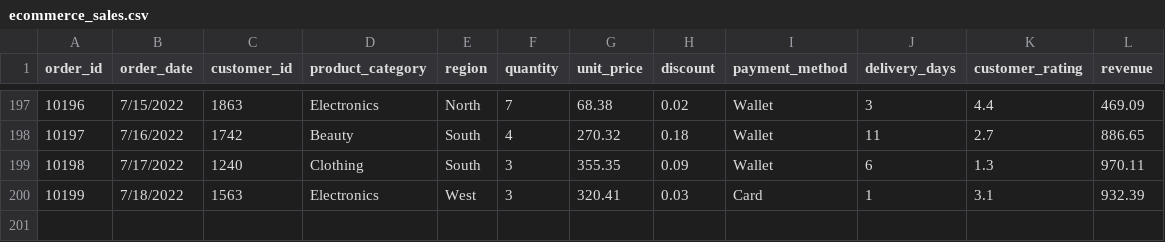
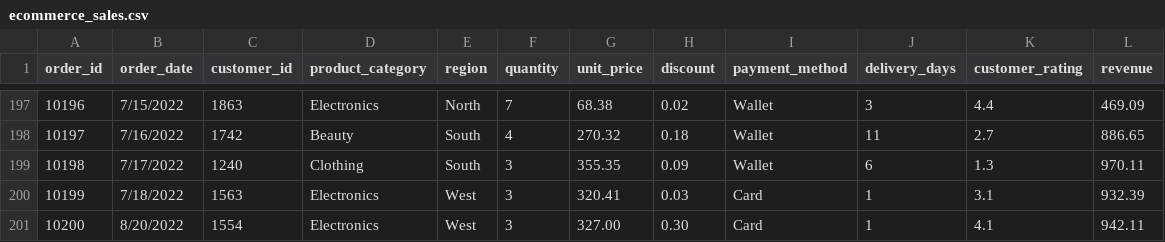
Before and after one commit to juliocesardesousa/A3-Matematica, a CSV file: ecommerce_sales.csv, drawn as a sheet; only a part is shown, gaps mark what is left out.

Commit message:
Auteração para colocar mais um dado na tabela

```diff
--- a/ecommerce_sales.csv
+++ b/ecommerce_sales.csv
@@ -200 +200,2 @@ order_id,order_date,customer_id,product_category,region,quantity,unit_price,disc
 10199,7/18/2022,1563,Electronics,West,3,320.41,0.03,Card,1,3.1,932.39
+10200,8/20/2022,1554,Electronics,West,3,327.00,0.30,Card,1,4.1,942.11
```
